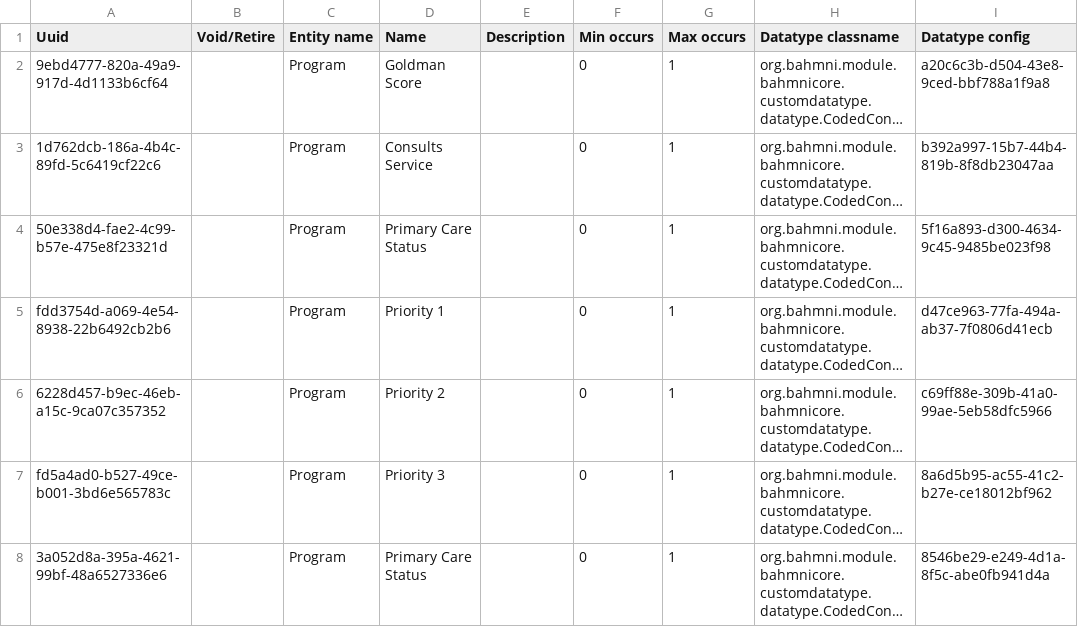
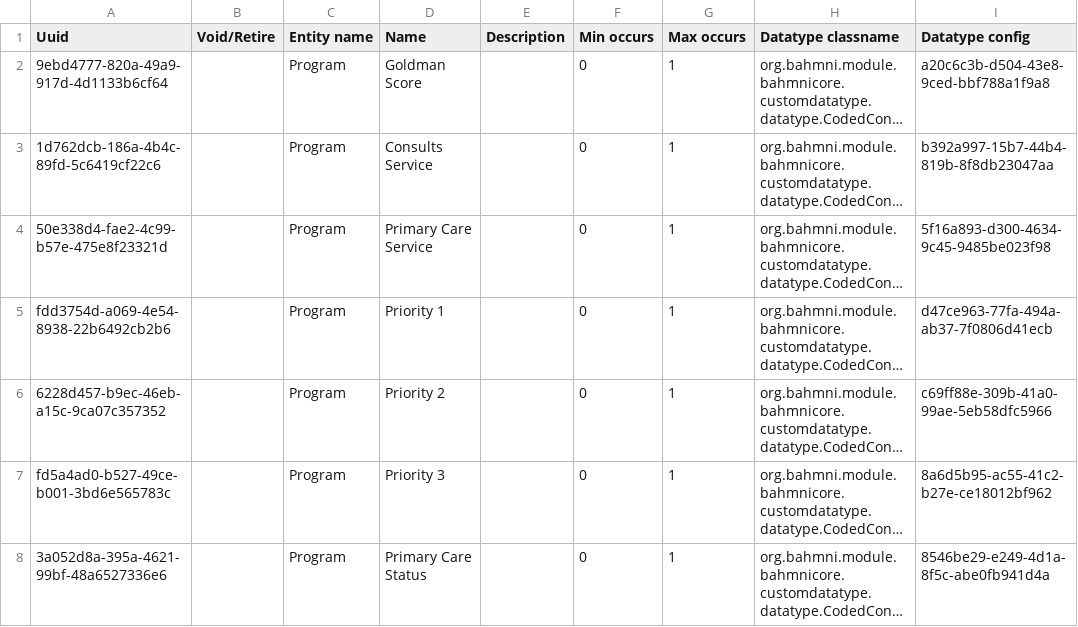
Before and after one commit to globalhealthcoalition/openmrs-config-ghc, a CSV file: configuration/attributetypes/attribute_types.csv, drawn as a sheet; only a part is shown; long unchanged cells end in …; the diff names each change by its address in the sheet, - before the commit and + after, or states it on an @@ line.

Commit message:
GHC-103; Rename 'Primary Care Service'to 'Primary Care Status' under 'Primary Care Service'Program

```diff
--- a/configuration/attributetypes/attribute_types.csv
+++ b/configuration/attributetypes/attribute_types.csv
-D4 (Name): Primary Care Status
+D4 (Name): Primary Care Service
```
Also changed, not shown: configuration/concepts/program_attribute_types.csv.
